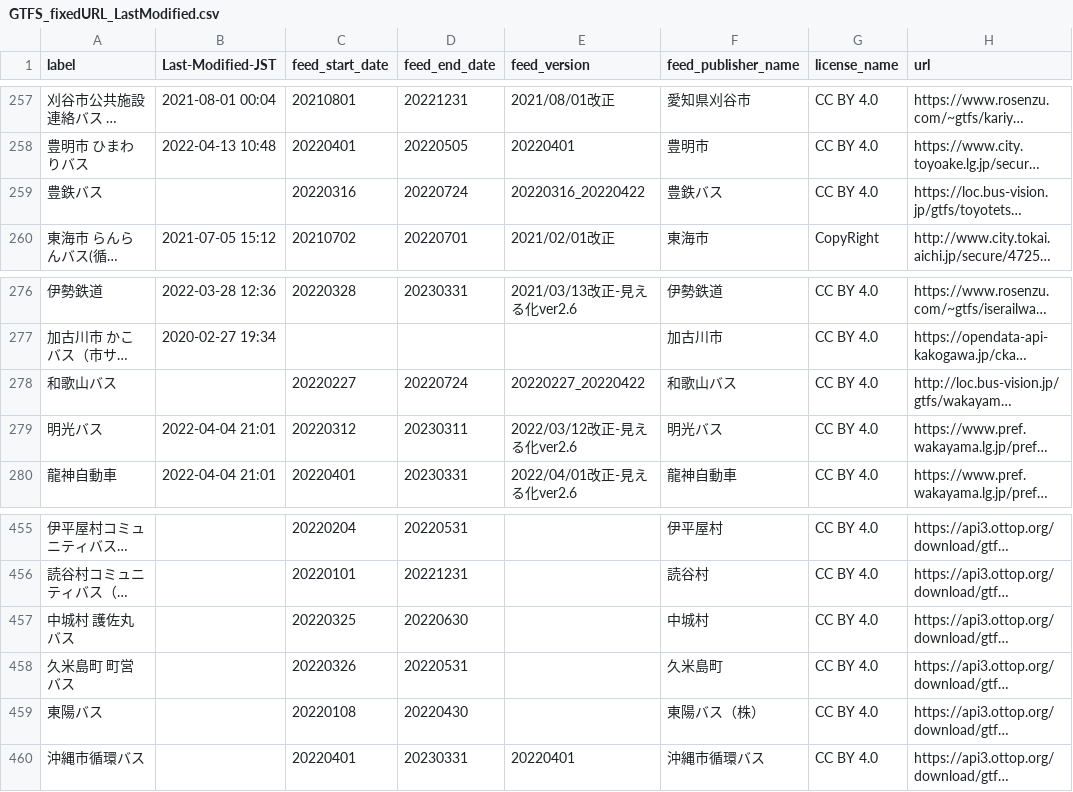
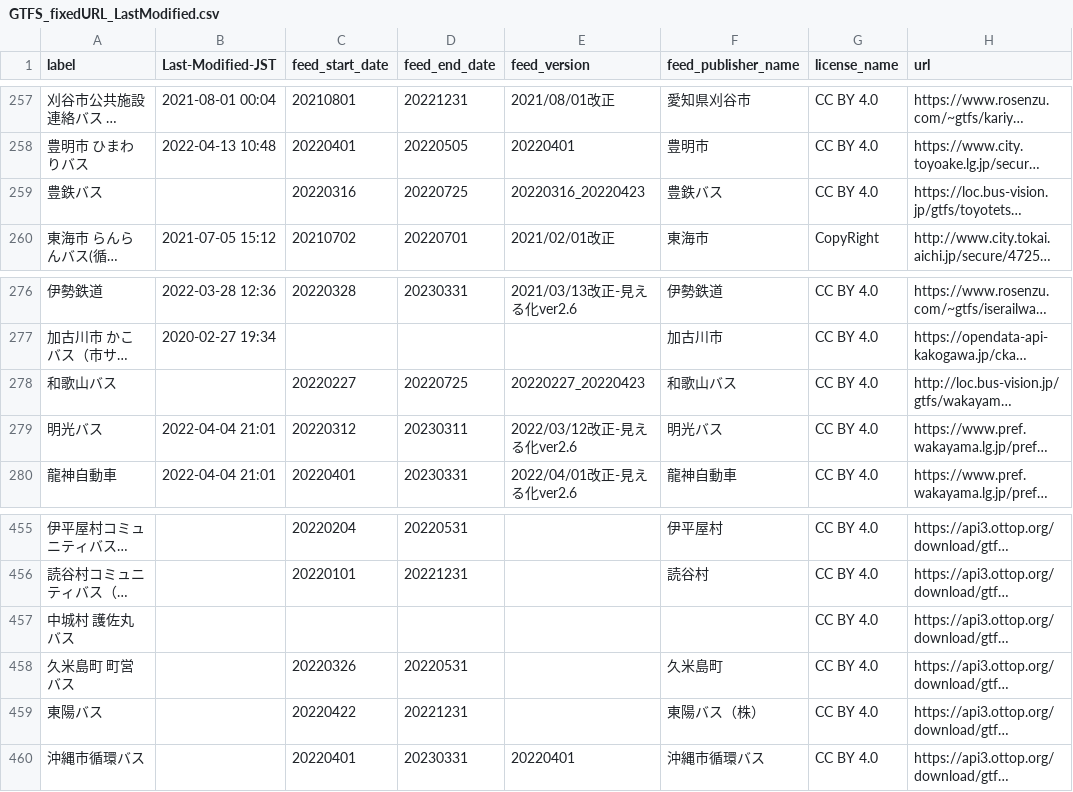
Before and after one commit to tshimada291/gtfs-jp-list-datecheck, a CSV file: GTFS_fixedURL_LastModified.csv, drawn as a sheet; only a part is shown, gaps mark what is left out; long unchanged cells end in …; the diff covers the shown part only; the diff names each change by its address in the sheet, - before the commit and + after, or states it on an @@ line.

```diff
--- a/GTFS_fixedURL_LastModified.csv
+++ b/GTFS_fixedURL_LastModified.csv
-D259 (feed_end_date): 20220724
+D259 (feed_end_date): 20220725
-E259 (feed_version): 20220316_20220422
+E259 (feed_version): 20220316_20220423
-D278 (feed_end_date): 20220724
+D278 (feed_end_date): 20220725
-E278 (feed_version): 20220227_20220422
+E278 (feed_version): 20220227_20220423
-C457 (feed_start_date): 20220325
+C457 (feed_start_date): (empty)
-D457 (feed_end_date): 20220630
+D457 (feed_end_date): (empty)
-F457 (feed_publisher_name): 中城村
+F457 (feed_publisher_name): (empty)
-C459 (feed_start_date): 20220108
+C459 (feed_start_date): 20220422
-D459 (feed_end_date): 20220430
+D459 (feed_end_date): 20221231
```
Also changed, not shown: 27 edited cells elsewhere in this file.
